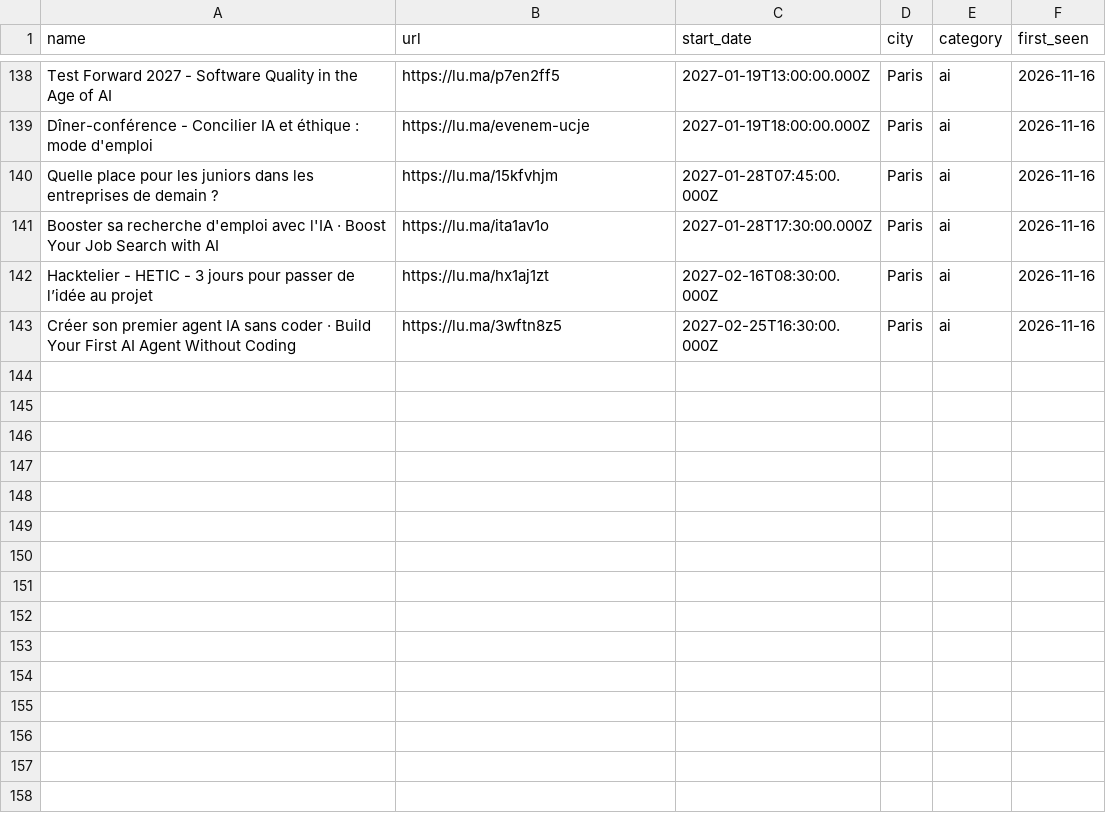
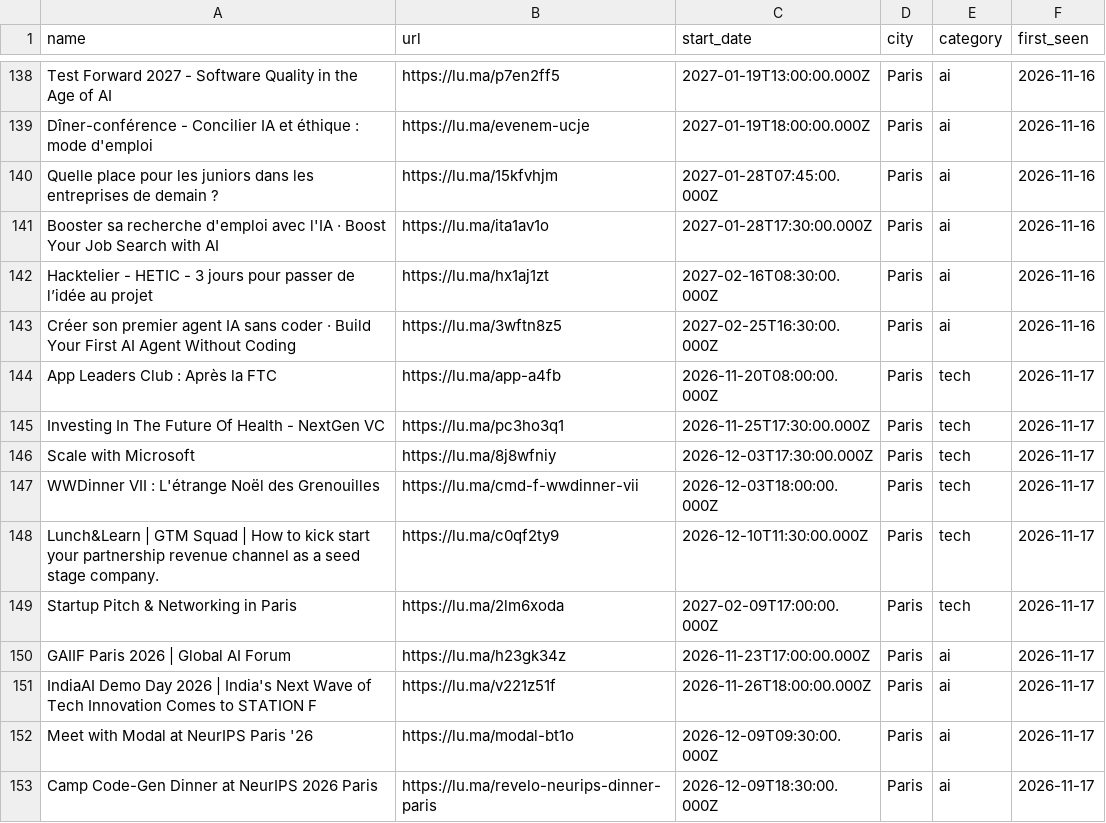
Before and after one commit to JM257165/luma-paris, a CSV file: events_master.csv, drawn as a sheet; only a part is shown, gaps mark what is left out; the diff names each change by its address in the sheet, - before the commit and + after, or states it on an @@ line.

```diff
--- a/events_master.csv
+++ b/events_master.csv
+row 144: App Leaders Club : Après la FTC | https://lu.ma/app-a4fb | 2026-11-20T08:00:00.000Z | Paris | tech | 2026-11-17
+row 145: Investing In The Future Of Health - NextGen VC | https://lu.ma/pc3ho3q1 | 2026-11-25T17:30:00.000Z | Paris | tech | 2026-11-17
+row 146: Scale with Microsoft | https://lu.ma/8j8wfniy | 2026-12-03T17:30:00.000Z | Paris | tech | 2026-11-17
+row 147: WWDinner VII : L'étrange Noël des Grenouilles | https://lu.ma/cmd-f-wwdinner-vii | 2026-12-03T18:00:00.000Z | Paris | tech | 2026-11-17
+row 148: Lunch&Learn | GTM Squad | How to kick start your partnership revenue channel as a seed stage company. | https://lu.ma/c0qf2ty9 | 2026-12-10T11:30:00.000Z | Paris | tech | 2026-11-17
+row 149: Startup Pitch & Networking in Paris | https://lu.ma/2lm6xoda | 2027-02-09T17:00:00.000Z | Paris | tech | 2026-11-17
+row 150: GAIIF Paris 2026 | Global AI Forum | https://lu.ma/h23gk34z | 2026-11-23T17:00:00.000Z | Paris | ai | 2026-11-17
+row 151: IndiaAI Demo Day 2026 | India's Next Wave of Tech Innovation Comes to STATION F | https://lu.ma/v221z51f | 2026-11-26T18:00:00.000Z | Paris | ai | 2026-11-17
+row 152: Meet with Modal at NeurIPS Paris '26 | https://lu.ma/modal-bt1o | 2026-12-09T09:30:00.000Z | Paris | ai | 2026-11-17
+row 153: Camp Code-Gen Dinner at NeurIPS 2026 Paris | https://lu.ma/revelo-neurips-dinner-paris | 2026-12-09T18:30:00.000Z | Paris | ai | 2026-11-17
```
Also changed, not shown: 2 other files.
